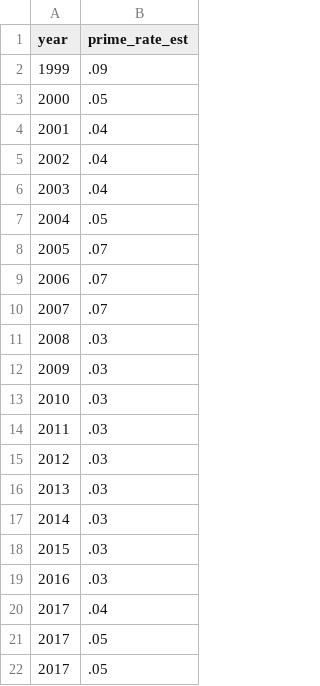
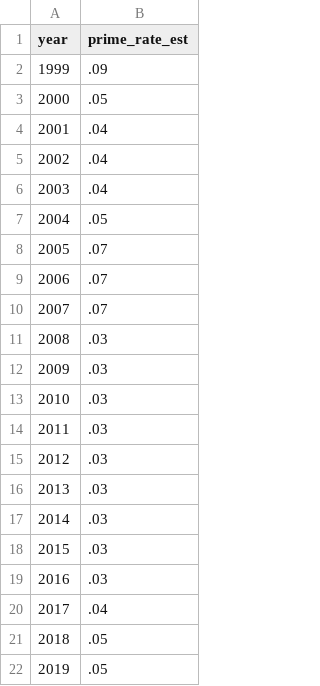
Before and after one commit to harryahlas/sample-hr-database, a CSV file: data/prime_rate.csv, drawn as a sheet.

```diff
--- a/data/prime_rate.csv
+++ b/data/prime_rate.csv
@@ -20,3 +20,3 @@ year,prime_rate_est
 2017,.04
-2017,.05
-2017,.05
+2018,.05
+2019,.05
```
Also changed, not shown: 14 other files.
